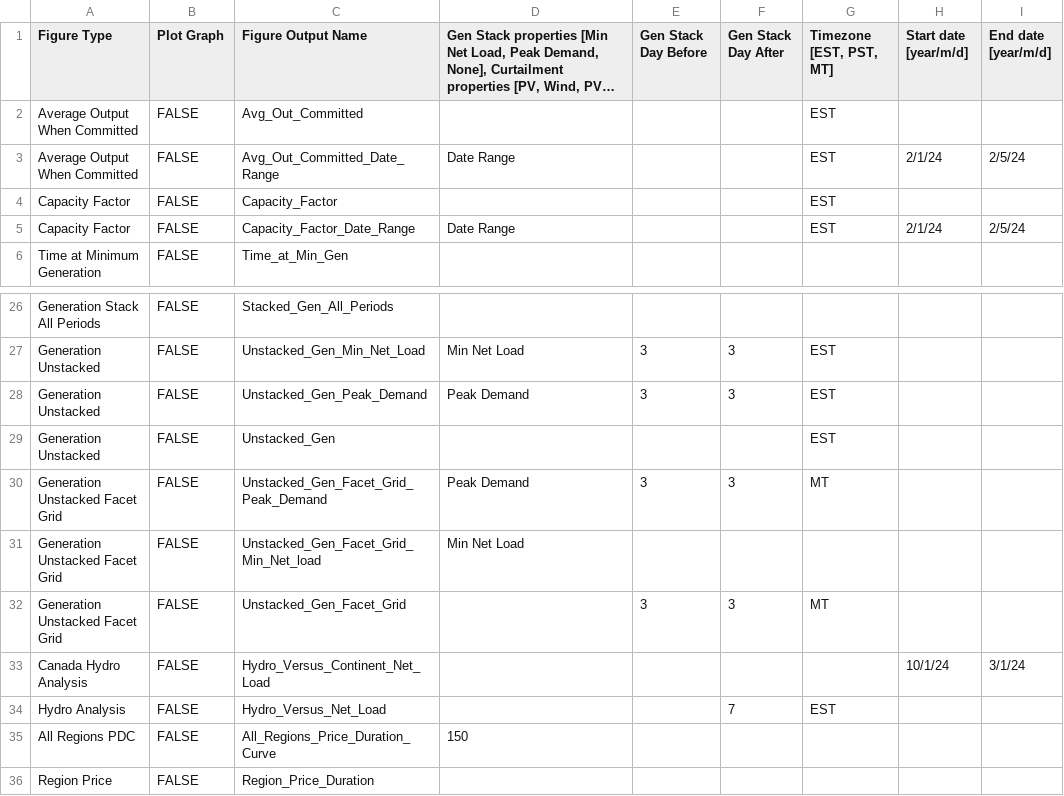
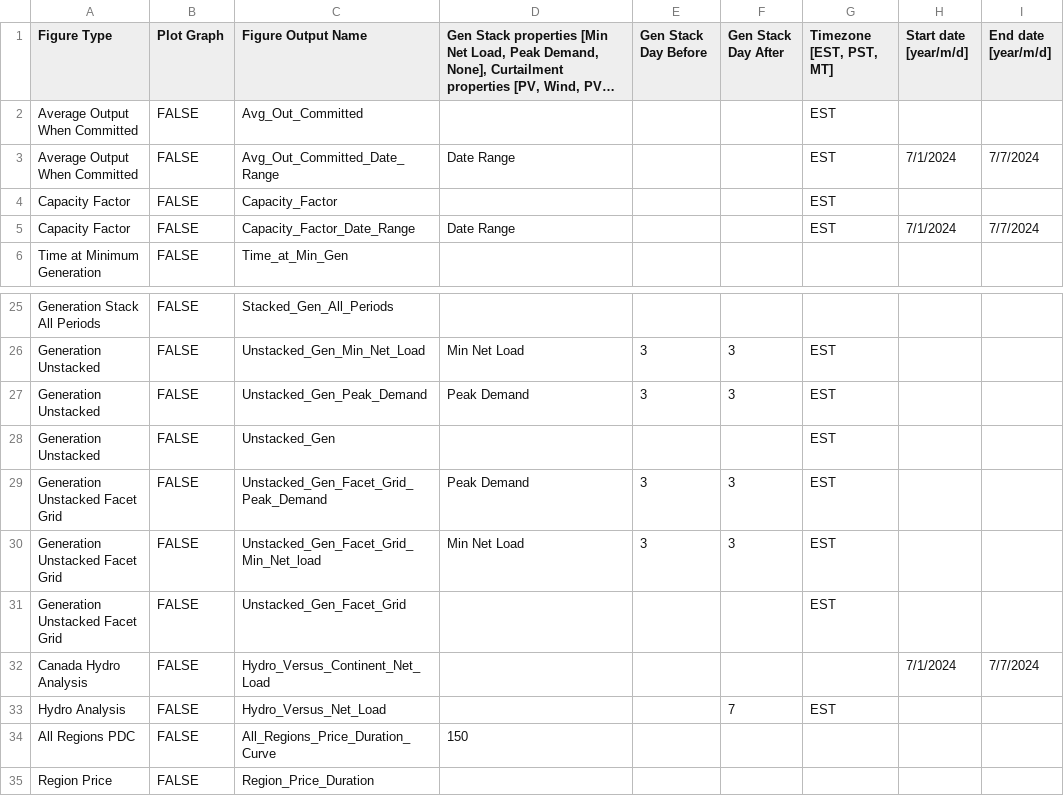
Before and after one commit to NREL/Marmot, a CSV file: Marmot_plot_select.csv, drawn as a sheet; only a part is shown, gaps mark what is left out; long unchanged cells end in …; addresses are those after the commit; the diff covers the shown part only; the diff names each change by its address in the sheet, - before the commit and + after, or states it on an @@ line.

```diff
--- a/Marmot_plot_select.csv
+++ b/Marmot_plot_select.csv
-H3 (Start date [year/m/d]): 2/1/24
+H3 (Start date [year/m/d]): 7/1/2024
-I3 (End date [year/m/d]): 2/5/24
+I3 (End date [year/m/d]): 7/7/2024
-H5 (Start date [year/m/d]): 2/1/24
+H5 (Start date [year/m/d]): 7/1/2024
-I5 (End date [year/m/d]): 2/5/24
+I5 (End date [year/m/d]): 7/7/2024
-G29 (Timezone [EST, PST, MT]): MT
+G29 (Timezone [EST, PST, MT]): EST
-E30 (Gen Stack Day Before): (empty)
+E30 (Gen Stack Day Before): 3
-F30 (Gen Stack Day After): (empty)
+F30 (Gen Stack Day After): 3
-G30 (Timezone [EST, PST, MT]): (empty)
+G30 (Timezone [EST, PST, MT]): EST
-E31 (Gen Stack Day Before): 3
+E31 (Gen Stack Day Before): (empty)
-F31 (Gen Stack Day After): 3
+F31 (Gen Stack Day After): (empty)
-G31 (Timezone [EST, PST, MT]): MT
+G31 (Timezone [EST, PST, MT]): EST
-H32 (Start date [year/m/d]): 10/1/24
+H32 (Start date [year/m/d]): 7/1/2024
-I32 (End date [year/m/d]): 3/1/24
+I32 (End date [year/m/d]): 7/7/2024
```
Also changed, not shown: 6 added rows, 1 removed row and 19 edited cells elsewhere in this file, 4 other files.
